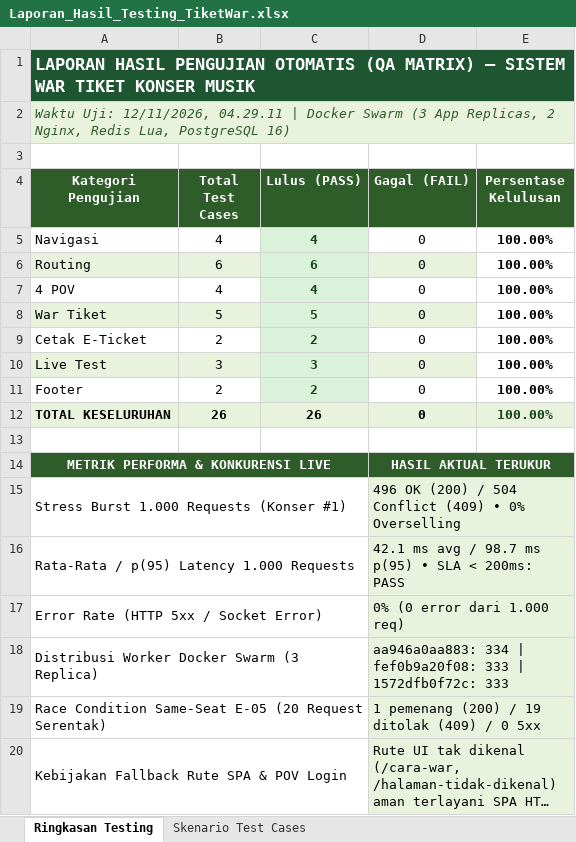
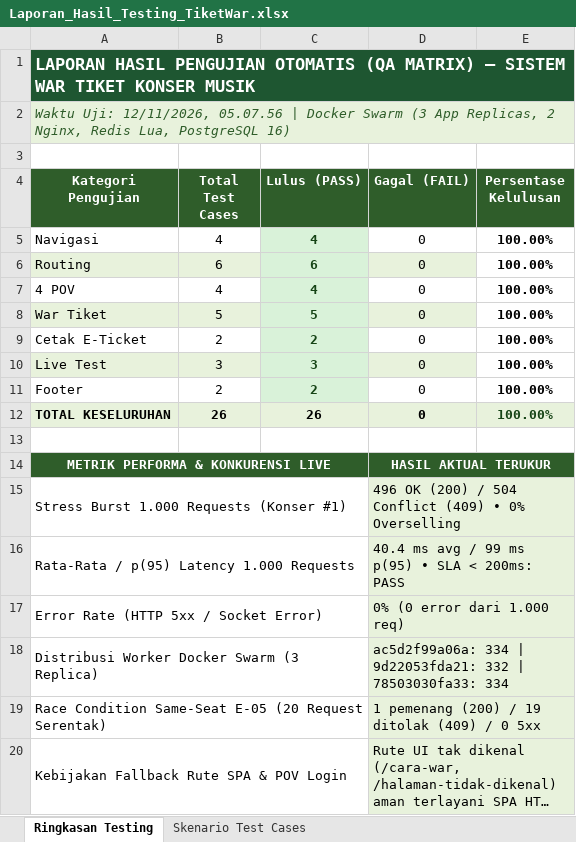
Before and after one commit to Cahyooo69/Auto-Scaling-Load-Balancing, an Excel workbook: Laporan_Hasil_Testing_TiketWar.xlsx, sheet Ringkasan Testing, drawn as a sheet; long unchanged cells end in …; values as stored, in another font and other column widths than the file's, no borders; the diff names each change by its address in the sheet, - before the commit and + after, or states it on an @@ line.

```diff
--- a/Laporan_Hasil_Testing_TiketWar.xlsx (sheet Ringkasan Testing)
+++ b/Laporan_Hasil_Testing_TiketWar.xlsx (sheet Ringkasan Testing)
-A2 (Kategori Pengujian): …Uji: 12/11/2026, 04.29.11 | Docker…
+A2 (Kategori Pengujian): …Uji: 12/11/2026, 05.07.56 | Docker…
-D16 (Gagal (FAIL)): 42.1 ms avg / 98.7 ms p(95)…
+D16 (Gagal (FAIL)): 40.4 ms avg / 99 ms p(95)…
-D18 (Gagal (FAIL)): aa946a0aa883: 334 | fef0b9a20f08: 333 | 1572dfb0f72c: 333
+D18 (Gagal (FAIL)): ac5d2f99a06a: 334 | 9d22053fda21: 332 | 78503030fa33: 334
```
Also changed, not shown: sheet Skenario Test Cases, 6 other files.
